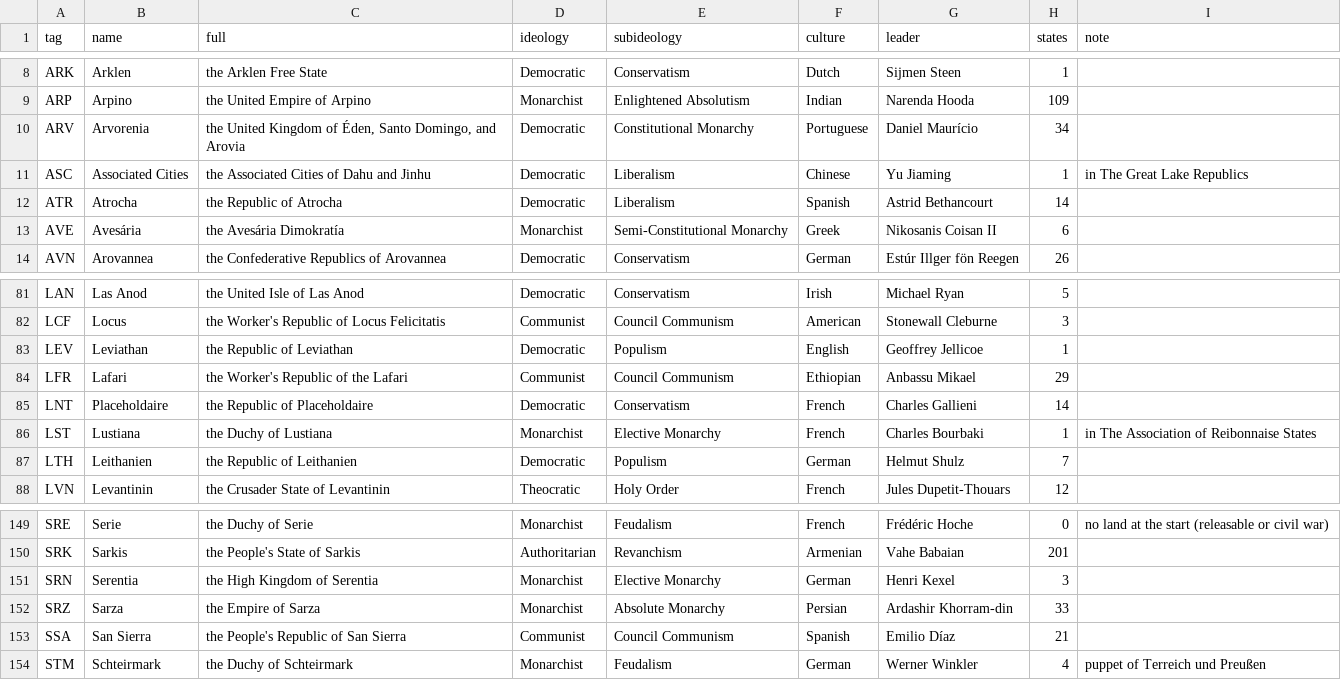
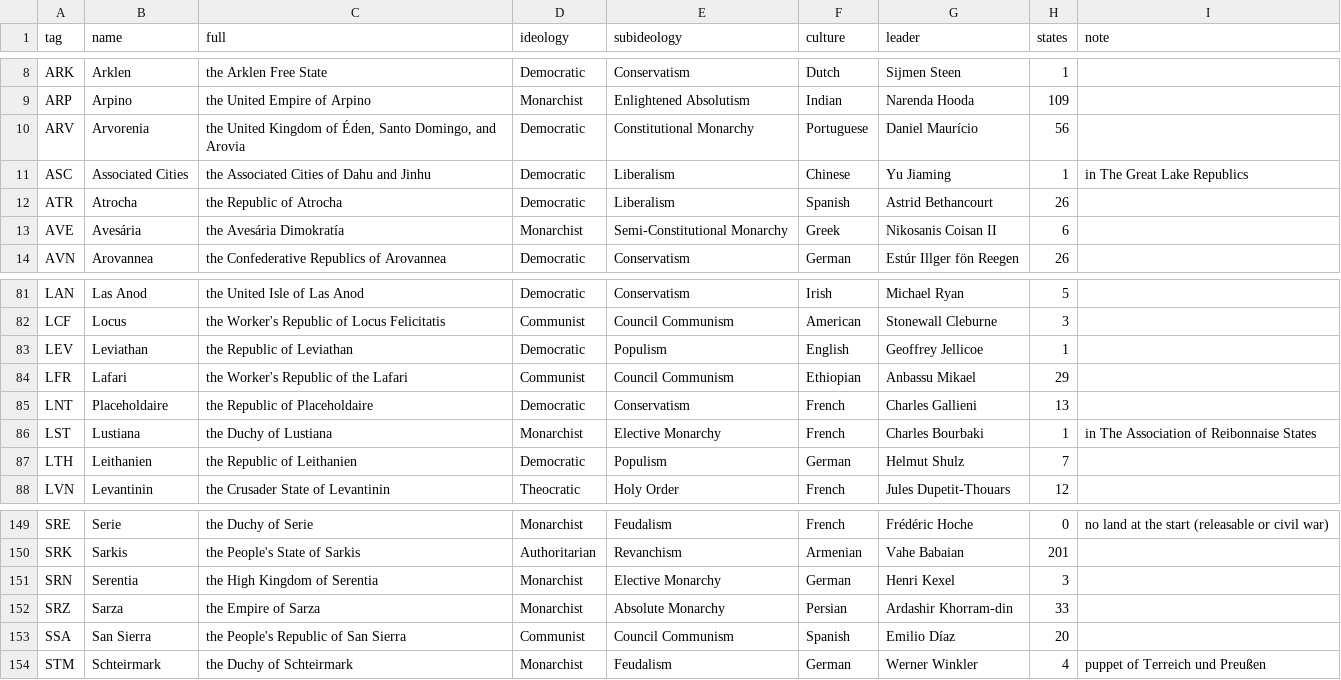
Before and after one commit to Rouental/Valsora-HOI4, a CSV file: dist/countries.csv, drawn as a sheet; only a part is shown, gaps mark what is left out.

```diff
--- a/dist/countries.csv
+++ b/dist/countries.csv
@@ -9,5 +9,5 @@ ARK,Arklen,the Arklen Free State,Democratic,Conservatism,Dutch,Sijmen Steen,1,
 ARP,Arpino,the United Empire of Arpino,Monarchist,Enlightened Absolutism,Indian,Narenda Hooda,109,
-ARV,Arvorenia,"the United Kingdom of Éden, Santo Domingo, and Arovia",Democratic,Constitutional Monarchy,Portuguese,Daniel Maurício,34,
+ARV,Arvorenia,"the United Kingdom of Éden, Santo Domingo, and Arovia",Democratic,Constitutional Monarchy,Portuguese,Daniel Maurício,56,
 ASC,Associated Cities,the Associated Cities of Dahu and Jinhu,Democratic,Liberalism,Chinese,Yu Jiaming,1,in The Great Lake Republics
-ATR,Atrocha,the Republic of Atrocha,Democratic,Liberalism,Spanish,Astrid Bethancourt,14,
+ATR,Atrocha,the Republic of Atrocha,Democratic,Liberalism,Spanish,Astrid Bethancourt,26,
 AVE,Avesária,the Avesária Dimokratía,Monarchist,Semi-Constitutional Monarchy,Greek,Nikosanis Coisan II,6,
@@ -84,3 +84,3 @@ LEV,Leviathan,the Republic of Leviathan,Democratic,Populism,English,Geoffrey Jel
 LFR,Lafari,the Worker's Republic of the Lafari,Communist,Council Communism,Ethiopian,Anbassu Mikael,29,
-LNT,Placeholdaire,the Republic of Placeholdaire,Democratic,Conservatism,French,Charles Gallieni,14,
+LNT,Placeholdaire,the Republic of Placeholdaire,Democratic,Conservatism,French,Charles Gallieni,13,
 LST,Lustiana,the Duchy of Lustiana,Monarchist,Elective Monarchy,French,Charles Bourbaki,1,in The Association of Reibonnaise States
@@ -152,3 +152,3 @@ SRN,Serentia,the High Kingdom of Serentia,Monarchist,Elective Monarchy,German,He
 SRZ,Sarza,the Empire of Sarza,Monarchist,Absolute Monarchy,Persian,Ardashir Khorram-din,33,
-SSA,San Sierra,the People's Republic of San Sierra,Communist,Council Communism,Spanish,Emilio Díaz,21,
+SSA,San Sierra,the People's Republic of San Sierra,Communist,Council Communism,Spanish,Emilio Díaz,20,
 STM,Schteirmark,the Duchy of Schteirmark,Monarchist,Feudalism,German,Werner Winkler,4,puppet of Terreich und Preußen
```
Also changed, not shown: 14 other files.
